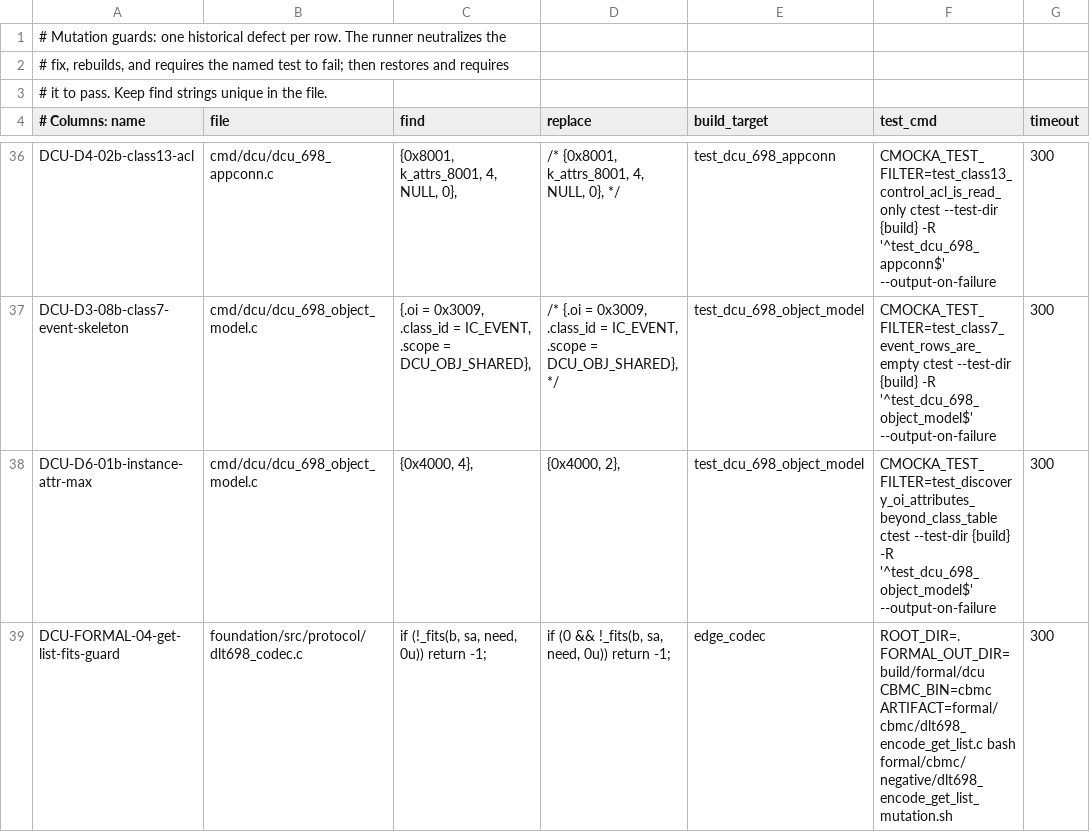
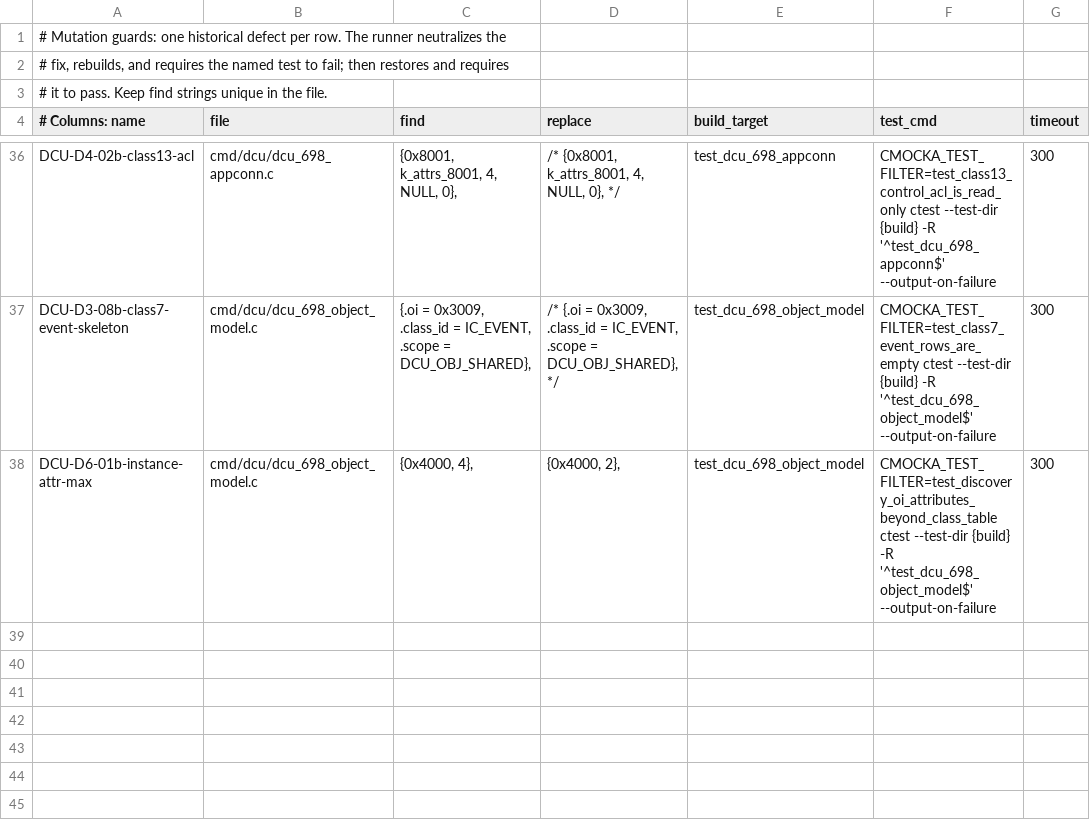
Before and after one commit to cautonwong/EdgeC, a TSV file: ci/mutation_guards.tsv, drawn as a sheet; only a part is shown, gaps mark what is left out.

```diff
--- a/ci/mutation_guards.tsv
+++ b/ci/mutation_guards.tsv
@@ -38,2 +38 @@ DCU-D3-08b-class7-event-skeleton	cmd/dcu/dcu_698_object_model.c	    {.oi = 0x300
 DCU-D6-01b-instance-attr-max	cmd/dcu/dcu_698_object_model.c	    {0x4000, 4},	    {0x4000, 2},	test_dcu_698_object_model	CMOCKA_TEST_FILTER=test_discovery_oi_attributes_beyond_class_table ctest --test-dir {build} -R '^test_dcu_698_object_model$' --output-on-failure	300
-DCU-FORMAL-04-get-list-fits-guard	foundation/src/protocol/dlt698_codec.c	    if (!_fits(b, sa, need, 0u)) return -1;	    if (0 && !_fits(b, sa, need, 0u)) return -1;	edge_codec	ROOT_DIR=. FORMAL_OUT_DIR=build/formal/dcu CBMC_BIN=cbmc ARTIFACT=formal/cbmc/dlt698_encode_get_list.c bash formal/cbmc/negative/dlt698_encode_get_list_mutation.sh	300
```
Also changed, not shown: 1 other file.
